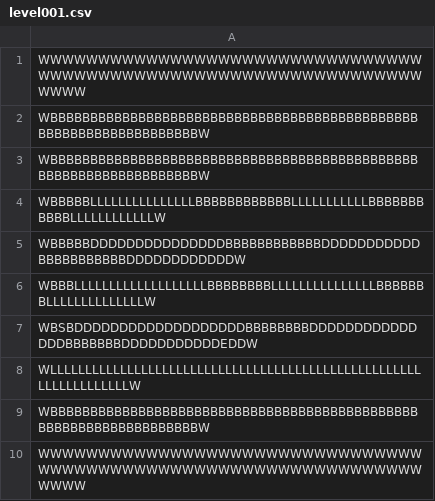
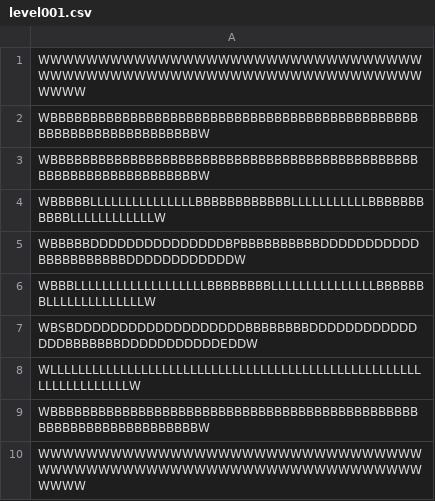
Before and after one commit to dclaxton/ContraRemake, a CSV file: ContraGame/ContraGame/Resources/level001.csv, drawn as a sheet; the diff names each change by its address in the sheet, - before the commit and + after, or states it on an @@ line.

Commit message:
added upgraded projectile that spawns in the game

```diff
--- a/ContraGame/ContraGame/Resources/level001.csv
+++ b/ContraGame/ContraGame/Resources/level001.csv
-A5: WBBBBBDDDDDDDDDDDDDDDBBBBBBBBBBBBDDDDDDDDDDDBBBBBBBBBBBDDDDDDDDDDDDW
+A5: WBBBBBDDDDDDDDDDDDDDDBPBBBBBBBBBBDDDDDDDDDDDBBBBBBBBBBBDDDDDDDDDDDDW
```
Also changed, not shown: 32 other files.
